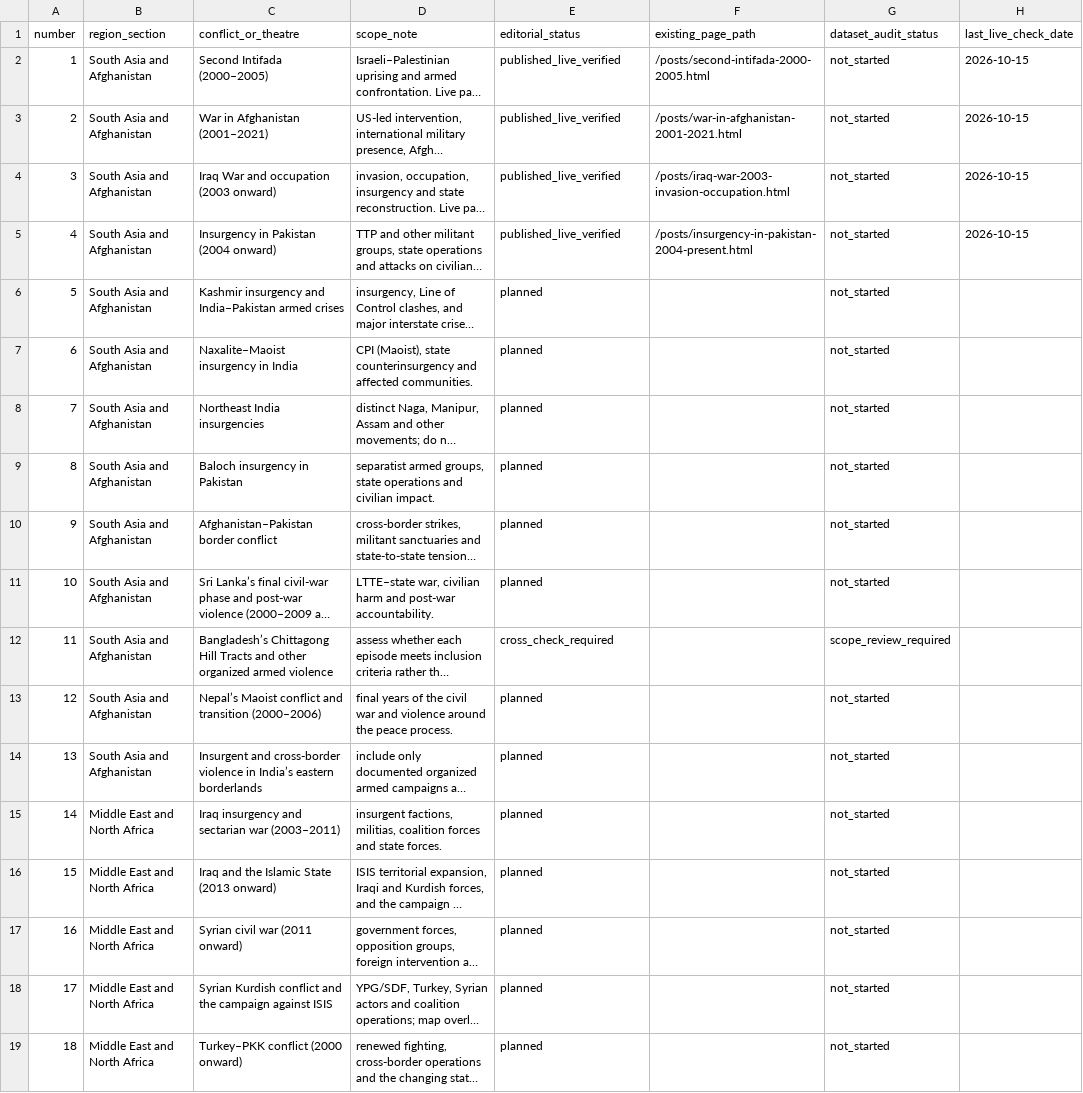
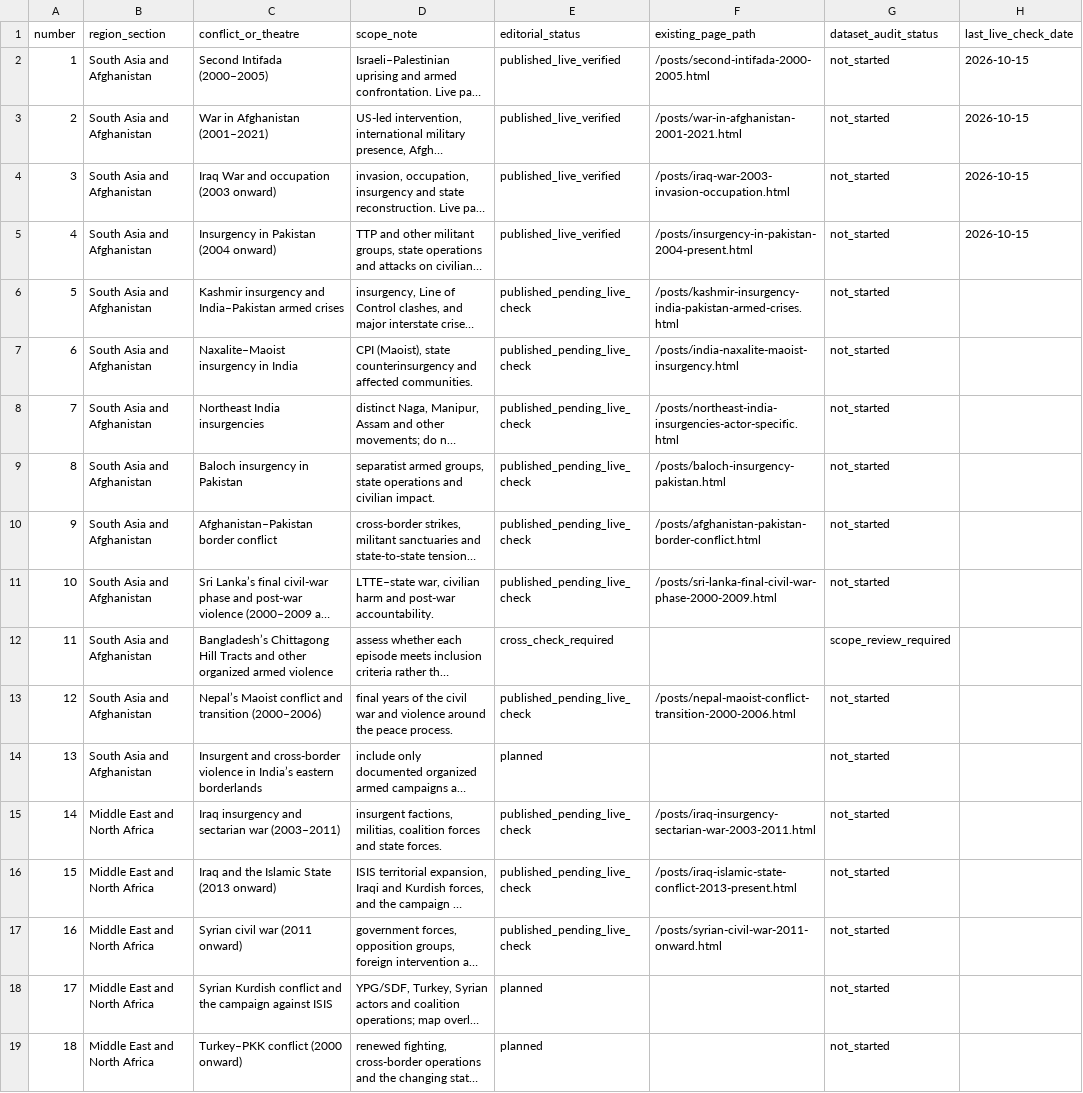
Before and after one commit to reazromen/website, a CSV file: research/conflict-archive-register-2000-2026.csv, drawn as a sheet; only a part is shown; long unchanged cells end in …; the diff names each change by its address in the sheet, - before the commit and + after, or states it on an @@ line.

Commit message:
Track ten new conflict archive articles pending live verification

```diff
--- a/research/conflict-archive-register-2000-2026.csv
+++ b/research/conflict-archive-register-2000-2026.csv
-E6:E11 (editorial_status): planned
+E6:E11 (editorial_status): published_pending_live_check
-F6 (existing_page_path): (empty)
+F6 (existing_page_path): /posts/kashmir-insurgency-india-pakistan-armed-crises.html
-F7 (existing_page_path): (empty)
+F7 (existing_page_path): /posts/india-naxalite-maoist-insurgency.html
-F8 (existing_page_path): (empty)
+F8 (existing_page_path): /posts/northeast-india-insurgencies-actor-specific.html
-F9 (existing_page_path): (empty)
+F9 (existing_page_path): /posts/baloch-insurgency-pakistan.html
-F10 (existing_page_path): (empty)
+F10 (existing_page_path): /posts/afghanistan-pakistan-border-conflict.html
-F11 (existing_page_path): (empty)
+F11 (existing_page_path): /posts/sri-lanka-final-civil-war-phase-2000-2009.html
-E13 (editorial_status): planned
+E13 (editorial_status): published_pending_live_check
-F13 (existing_page_path): (empty)
+F13 (existing_page_path): /posts/nepal-maoist-conflict-transition-2000-2006.html
-E15:E17 (editorial_status): planned
+E15:E17 (editorial_status): published_pending_live_check
-F15 (existing_page_path): (empty)
+F15 (existing_page_path): /posts/iraq-insurgency-sectarian-war-2003-2011.html
-F16 (existing_page_path): (empty)
+F16 (existing_page_path): /posts/iraq-islamic-state-conflict-2013-present.html
-F17 (existing_page_path): (empty)
+F17 (existing_page_path): /posts/syrian-civil-war-2011-onward.html
```
